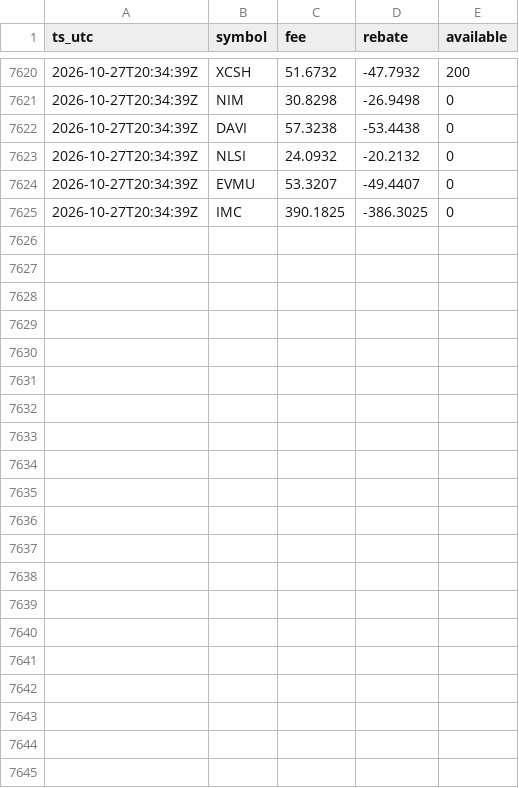
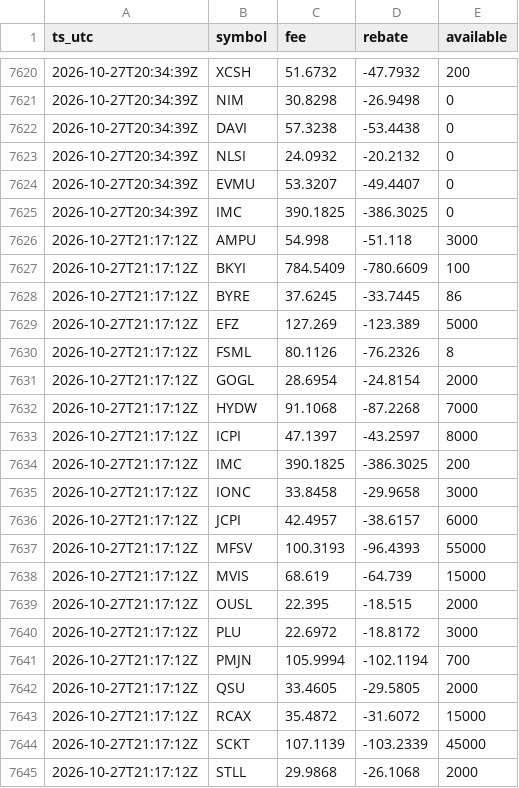
Before and after one commit to moyamiya55-dev/shortdata, a CSV file: data/ibkr/2026-10-27.csv, drawn as a sheet; only a part is shown, gaps mark what is left out; the diff names each change by its address in the sheet, - before the commit and + after, or states it on an @@ line.

Commit message:
ibkr 2026-10-27T21:17Z

```diff
--- a/data/ibkr/2026-10-27.csv
+++ b/data/ibkr/2026-10-27.csv
+row 7626: 2026-10-27T21:17:12Z | AMPU | 54.998 | -51.118 | 3000
+row 7627: 2026-10-27T21:17:12Z | BKYI | 784.5409 | -780.6609 | 100
+row 7628: 2026-10-27T21:17:12Z | BYRE | 37.6245 | -33.7445 | 86
+row 7629: 2026-10-27T21:17:12Z | EFZ | 127.269 | -123.389 | 5000
+row 7630: 2026-10-27T21:17:12Z | FSML | 80.1126 | -76.2326 | 8
+row 7631: 2026-10-27T21:17:12Z | GOGL | 28.6954 | -24.8154 | 2000
+row 7632: 2026-10-27T21:17:12Z | HYDW | 91.1068 | -87.2268 | 7000
+row 7633: 2026-10-27T21:17:12Z | ICPI | 47.1397 | -43.2597 | 8000
+row 7634: 2026-10-27T21:17:12Z | IMC | 390.1825 | -386.3025 | 200
+row 7635: 2026-10-27T21:17:12Z | IONC | 33.8458 | -29.9658 | 3000
+row 7636: 2026-10-27T21:17:12Z | JCPI | 42.4957 | -38.6157 | 6000
+row 7637: 2026-10-27T21:17:12Z | MFSV | 100.3193 | -96.4393 | 55000
+row 7638: 2026-10-27T21:17:12Z | MVIS | 68.619 | -64.739 | 15000
+row 7639: 2026-10-27T21:17:12Z | OUSL | 22.395 | -18.515 | 2000
+row 7640: 2026-10-27T21:17:12Z | PLU | 22.6972 | -18.8172 | 3000
+row 7641: 2026-10-27T21:17:12Z | PMJN | 105.9994 | -102.1194 | 700
+row 7642: 2026-10-27T21:17:12Z | QSU | 33.4605 | -29.5805 | 2000
+row 7643: 2026-10-27T21:17:12Z | RCAX | 35.4872 | -31.6072 | 15000
+row 7644: 2026-10-27T21:17:12Z | SCKT | 107.1139 | -103.2339 | 45000
+row 7645: 2026-10-27T21:17:12Z | STLL | 29.9868 | -26.1068 | 2000
```
Also changed, not shown: 1 other file.
